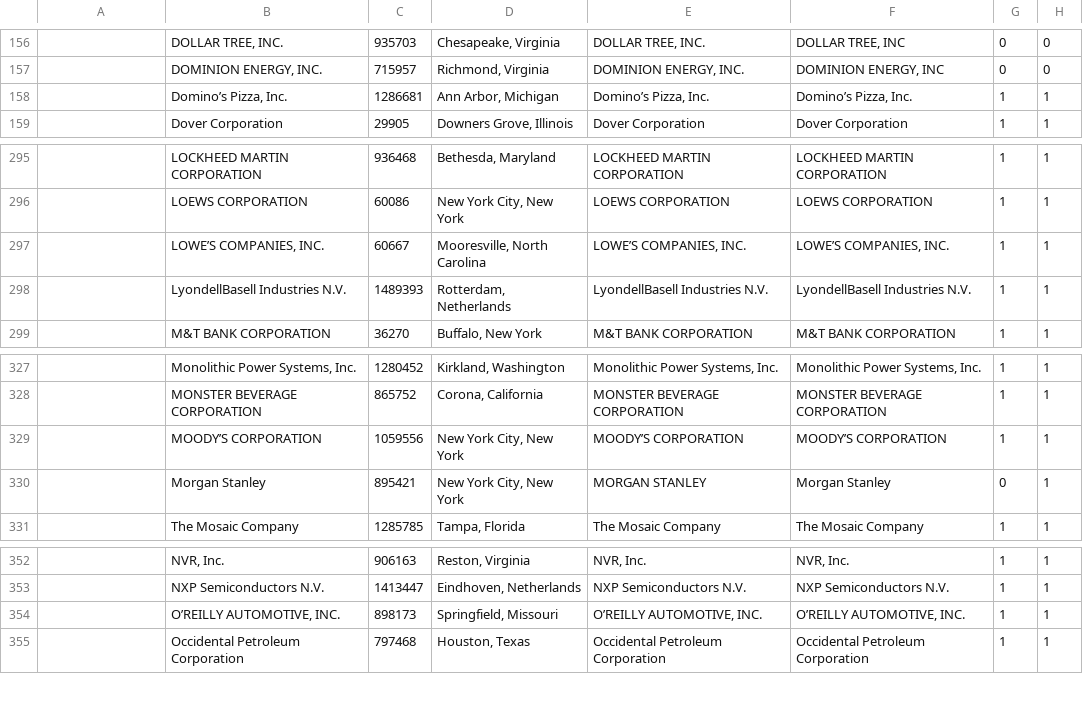
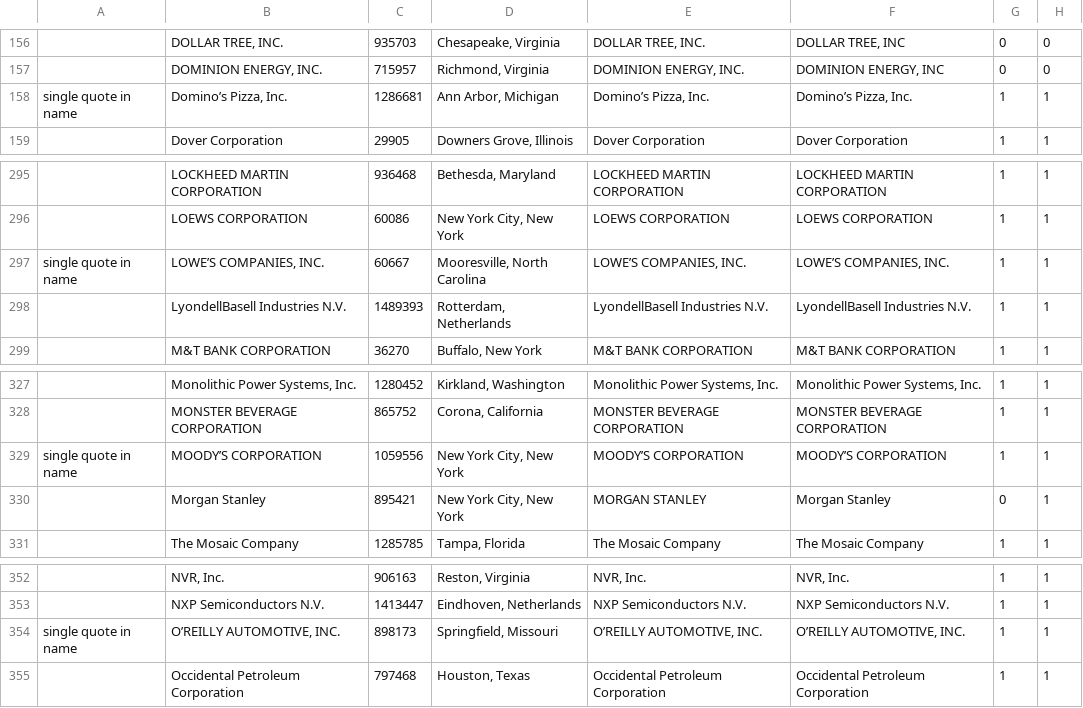
Before and after one commit to c-riq/stated, a CSV file: analysis/verifications/sp500_companies.csv, drawn as a sheet; only a part is shown, gaps mark what is left out; the diff names each change by its address in the sheet, - before the commit and + after, or states it on an @@ line.

Commit message:
skip company names w special characters; ignore case in search

```diff
--- a/analysis/verifications/sp500_companies.csv
+++ b/analysis/verifications/sp500_companies.csv
-A158: (empty)
+A158: single quote in name
-A297: (empty)
+A297: single quote in name
-A329: (empty)
+A329: single quote in name
-A354: (empty)
+A354: single quote in name
```
Also changed, not shown: 1 other file.
